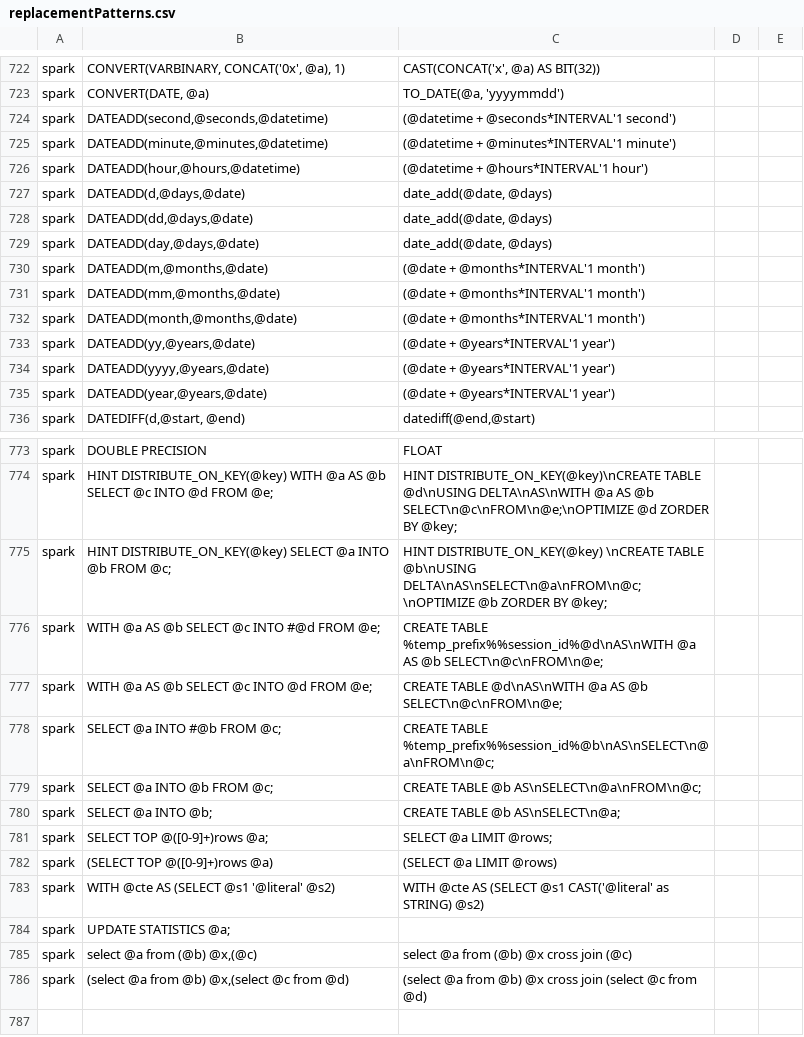
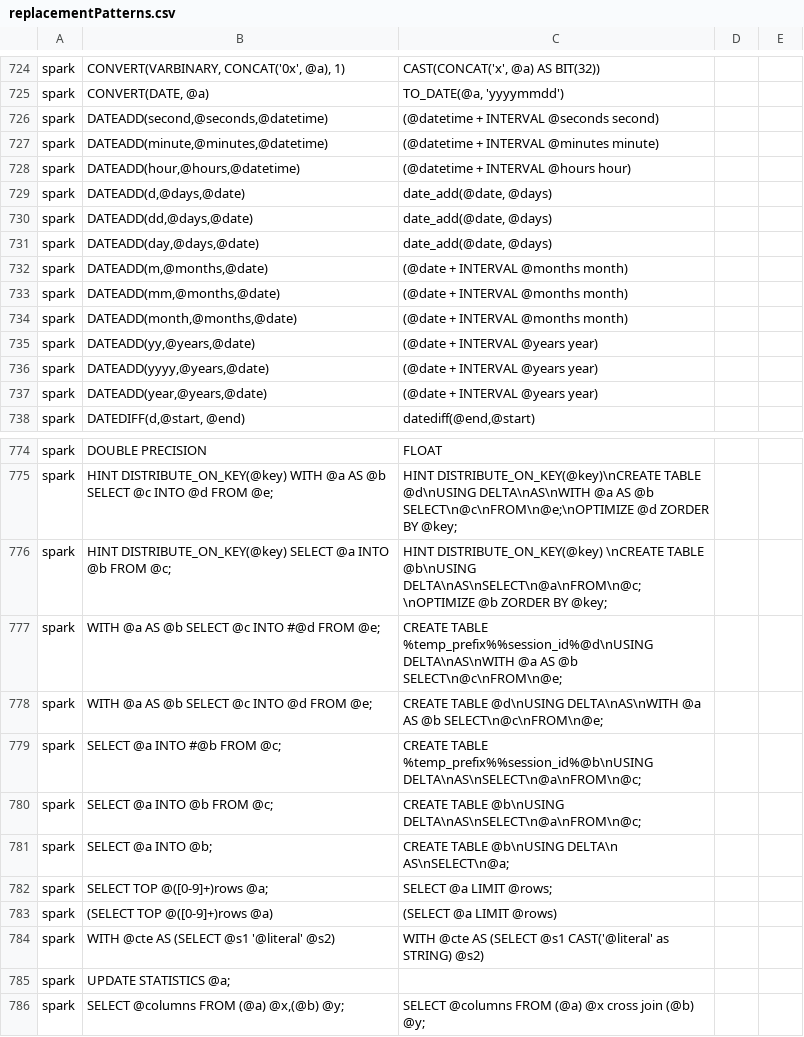
Before and after one commit to alondhe/SqlRender, a CSV file: inst/csv/replacementPatterns.csv, drawn as a sheet; only a part is shown, gaps mark what is left out; the diff covers the shown part only.

Commit message:
More Spark rules around dateadd and using delta tables. Additional functions in BigQuerySparkTranslate to support inserts, cross joins

```diff
--- a/inst/csv/replacementPatterns.csv
+++ b/inst/csv/replacementPatterns.csv
@@ -723,5 +725,5 @@ spark,"CONVERT(VARBINARY, CONCAT('0x', @a), 1)","CAST(CONCAT('x', @a) AS BIT(32)
 spark,"CONVERT(DATE, @a)","TO_DATE(@a, 'yyyymmdd')"
-spark,"DATEADD(second,@seconds,@datetime)",(@datetime + @seconds*INTERVAL'1 second')
-spark,"DATEADD(minute,@minutes,@datetime)",(@datetime + @minutes*INTERVAL'1 minute')
-spark,"DATEADD(hour,@hours,@datetime)",(@datetime + @hours*INTERVAL'1 hour')
+spark,"DATEADD(second,@seconds,@datetime)",(@datetime + INTERVAL @seconds second)
+spark,"DATEADD(minute,@minutes,@datetime)",(@datetime + INTERVAL @minutes minute)
+spark,"DATEADD(hour,@hours,@datetime)",(@datetime + INTERVAL @hours hour)
 spark,"DATEADD(d,@days,@date)","date_add(@date, @days)"
@@ -729,8 +731,8 @@ spark,"DATEADD(dd,@days,@date)","date_add(@date, @days)"
 spark,"DATEADD(day,@days,@date)","date_add(@date, @days)"
-spark,"DATEADD(m,@months,@date)",(@date + @months*INTERVAL'1 month')
-spark,"DATEADD(mm,@months,@date)",(@date + @months*INTERVAL'1 month')
-spark,"DATEADD(month,@months,@date)",(@date + @months*INTERVAL'1 month')
-spark,"DATEADD(yy,@years,@date)",(@date + @years*INTERVAL'1 year')
-spark,"DATEADD(yyyy,@years,@date)",(@date + @years*INTERVAL'1 year')
-spark,"DATEADD(year,@years,@date)",(@date + @years*INTERVAL'1 year')
+spark,"DATEADD(m,@months,@date)",(@date + INTERVAL @months month)
+spark,"DATEADD(mm,@months,@date)",(@date + INTERVAL @months month)
+spark,"DATEADD(month,@months,@date)",(@date + INTERVAL @months month)
+spark,"DATEADD(yy,@years,@date)",(@date + INTERVAL @years year)
+spark,"DATEADD(yyyy,@years,@date)",(@date + INTERVAL @years year)
+spark,"DATEADD(year,@years,@date)",(@date + INTERVAL @years year)
 spark,"DATEDIFF(d,@start, @end)","datediff(@end,@start)"
@@ -775,7 +776,7 @@ spark,HINT DISTRIBUTE_ON_KEY(@key) WITH @a AS @b SELECT @c INTO @d FROM @e;,HINT
 spark,HINT DISTRIBUTE_ON_KEY(@key) SELECT @a INTO @b FROM @c;,HINT DISTRIBUTE_ON_KEY(@key) \nCREATE TABLE @b\nUSING DELTA\nAS\nSELECT\n@a\nFROM\n@c;\nOPTIMIZE @b ZORDER BY @key;
-spark,WITH @a AS @b SELECT @c INTO #@d FROM @e;,CREATE TABLE %temp_prefix%%session_id%@d\nAS\nWITH @a AS @b SELECT\n@c\nFROM\n@e;
-spark,WITH @a AS @b SELECT @c INTO @d FROM @e;,CREATE TABLE @d\nAS\nWITH @a AS @b SELECT\n@c\nFROM\n@e;
-spark,SELECT @a INTO #@b FROM @c;,CREATE TABLE %temp_prefix%%session_id%@b\nAS\nSELECT\n@a\nFROM\n@c;
-spark,SELECT @a INTO @b FROM @c;,CREATE TABLE @b AS\nSELECT\n@a\nFROM\n@c;
-spark,SELECT @a INTO @b;,CREATE TABLE @b AS\nSELECT\n@a;
+spark,WITH @a AS @b SELECT @c INTO #@d FROM @e;,CREATE TABLE %temp_prefix%%session_id%@d\nUSING DELTA\nAS\nWITH @a AS @b SELECT\n@c\nFROM\n@e;
+spark,WITH @a AS @b SELECT @c INTO @d FROM @e;,CREATE TABLE @d\nUSING DELTA\nAS\nWITH @a AS @b SELECT\n@c\nFROM\n@e;
+spark,SELECT @a INTO #@b FROM @c;,CREATE TABLE %temp_prefix%%session_id%@b\nUSING DELTA\nAS\nSELECT\n@a\nFROM\n@c;
+spark,SELECT @a INTO @b FROM @c;,CREATE TABLE @b\nUSING DELTA\nAS\nSELECT\n@a\nFROM\n@c;
+spark,SELECT @a INTO @b;,CREATE TABLE @b\nUSING DELTA\n AS\nSELECT\n@a;
 spark,SELECT TOP @([0-9]+)rows @a;,SELECT @a LIMIT @rows;
@@ -784,3 +785,2 @@ spark,"WITH @cte AS (SELECT @s1 '@literal' @s2)","WITH @cte AS (SELECT @s1 CAST(
 spark,UPDATE STATISTICS @a;,
-spark,"select @a from (@b) @x,(@c)","select @a from (@b) @x cross join (@c)"
-spark,"(select @a from @b) @x,(select @c from @d)","(select @a from @b) @x cross join (select @c from @d)"
+spark,"SELECT @columns FROM (@a) @x,(@b) @y;","SELECT @columns FROM (@a) @x cross join (@b) @y;"
```
Also changed, not shown: 2 added rows and 1 removed row elsewhere in this file, 1 other file.
